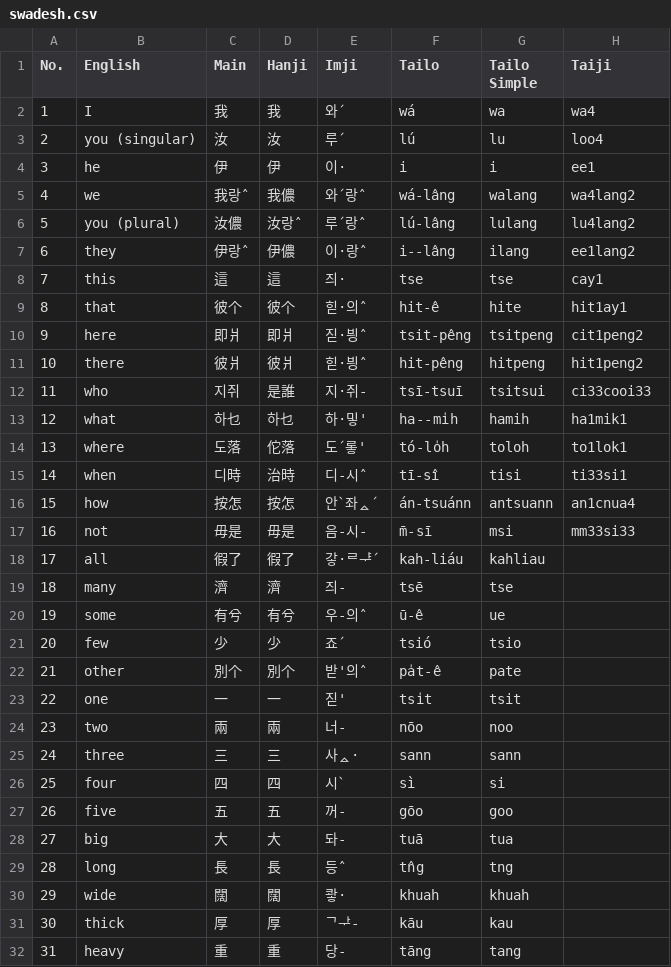
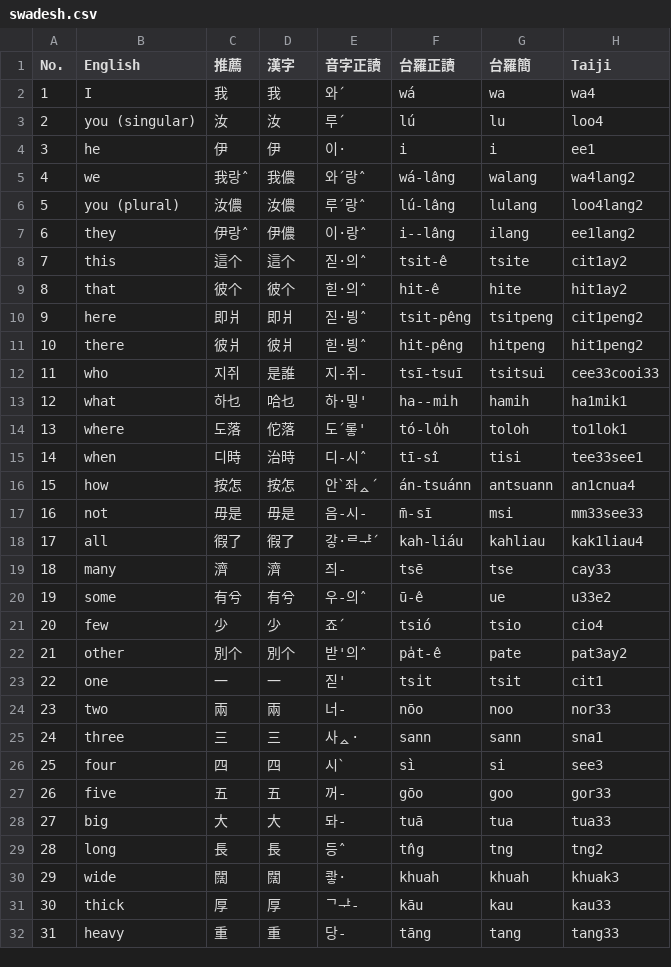
Before and after one commit to leechunhoe/pg-hokkien-database, a CSV file: vocab/swadesh.csv, drawn as a sheet; only a part is shown; the diff covers the shown part only.

Commit message:
data: update taiji

```diff
--- a/vocab/swadesh.csv
+++ b/vocab/swadesh.csv
@@ -1,2 +1,2 @@
-No.,English,Main,Hanji,Imji,Tailo,Tailo Simple,Taiji,
+No.,English,推薦,漢字,音字正讀,台羅正讀,台羅簡,Taiji,
 1,I,我,我,와ˊ,wá,wa,wa4,
@@ -5,28 +5,28 @@ No.,English,Main,Hanji,Imji,Tailo,Tailo Simple,Taiji,
 4,we,我랑ˆ,我儂,와ˊ랑ˆ,wá-lâng,walang,wa4lang2,
-5,you (plural),汝儂,汝랑ˆ,루ˊ랑ˆ,lú-lâng,lulang,lu4lang2,
+5,you (plural),汝儂,汝儂,루ˊ랑ˆ,lú-lâng,lulang,loo4lang2,
 6,they,伊랑ˆ,伊儂,이·랑ˆ,i--lâng,ilang,ee1lang2,
-7,this,這,這,즤·,tse,tse,cay1,
-8,that,彼个,彼个,힏·의ˆ,hit-ê,hite,hit1ay1,
+7,this,這个,這个,짇·의ˆ,tsit-ê,tsite,cit1ay2,
+8,that,彼个,彼个,힏·의ˆ,hit-ê,hite,hit1ay2,
 9,here,即爿,即爿,짇·븽ˆ,tsit-pêng,tsitpeng,cit1peng2,
 10,there,彼爿,彼爿,힏·븽ˆ,hit-pêng,hitpeng,hit1peng2,
-11,who,지쥐,是誰,지·쥐-,tsī-tsuī,tsitsui,ci33cooi33,
-12,what,하乜,하乜,하·밓',ha--mi̍h,hamih,ha1mik1,
+11,who,지쥐,是誰,지-쥐-,tsī-tsuī,tsitsui,cee33cooi33,
+12,what,하乜,哈乜,하·밓',ha--mi̍h,hamih,ha1mik1,
 13,where,도落,佗落,도ˊ롷',tó-lo̍h,toloh,to1lok1,
-14,when,디時,治時,디-시ˆ,tī-sî,tisi,ti33si1,
+14,when,디時,治時,디-시ˆ,tī-sî,tisi,tee33see1,
 15,how,按怎,按怎,안ˋ좌ᇫˊ,án-tsuánn,antsuann,an1cnua4,
-16,not,毋是,毋是,음-시-,m̄-sī,msi,mm33si33,
-17,all,徦了,徦了,갛·ᄅᆤˊ,kah-liáu,kahliau,
-18,many,濟,濟,즤-,tsē,tse,
-19,some,有兮,有兮,우-의ˆ,ū-ê,ue,
-20,few,少,少,죠ˊ,tsió,tsio,
-21,other,別个,別个,받'의ˆ,pa̍t-ê,pate,
-22,one,一,一,짇',tsi̍t,tsit,
-23,two,兩,兩,너-,nōo,noo,
-24,three,三,三,사ᇫ·,sann,sann,
-25,four,四,四,시ˋ,sì,si,
-26,five,五,五,꺼-,gōo,goo,
-27,big,大,大,돠-,tuā,tua,
-28,long,長,長,등ˆ,tn̂g,tng,
-29,wide,闊,闊,쾋·,khuah,khuah,
-30,thick,厚,厚,ᄀᅷ-,kāu,kau,
-31,heavy,重,重,당-,tāng,tang,
+16,not,毋是,毋是,음-시-,m̄-sī,msi,mm33see33,
+17,all,徦了,徦了,갛·ᄅᆤˊ,kah-liáu,kahliau,kak1liau4,
+18,many,濟,濟,즤-,tsē,tse,cay33,
+19,some,有兮,有兮,우-의ˆ,ū-ê,ue,u33e2,
+20,few,少,少,죠ˊ,tsió,tsio,cio4,
+21,other,別个,別个,받'의ˆ,pa̍t-ê,pate,pat3ay2,
+22,one,一,一,짇',tsi̍t,tsit,cit1,
+23,two,兩,兩,너-,nōo,noo,nor33,
+24,three,三,三,사ᇫ·,sann,sann,sna1,
+25,four,四,四,시ˋ,sì,si,see3,
+26,five,五,五,꺼-,gōo,goo,gor33,
+27,big,大,大,돠-,tuā,tua,tua33,
+28,long,長,長,등ˆ,tn̂g,tng,tng2,
+29,wide,闊,闊,쾋·,khuah,khuah,khuak3,
+30,thick,厚,厚,ᄀᅷ-,kāu,kau,kau33,
+31,heavy,重,重,당-,tāng,tang,tang33,
```
Also changed, not shown: 79 edited cells elsewhere in this file, 1 other file.
